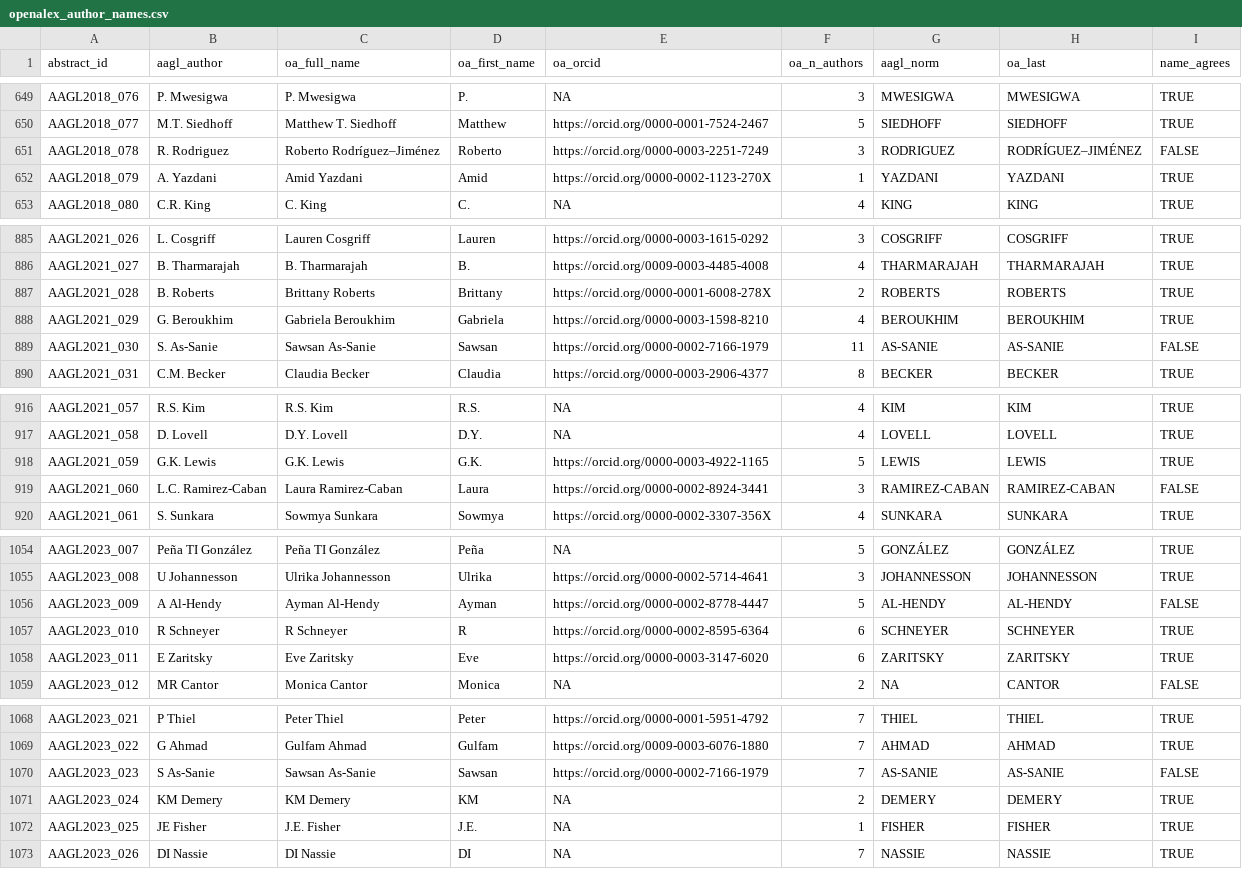
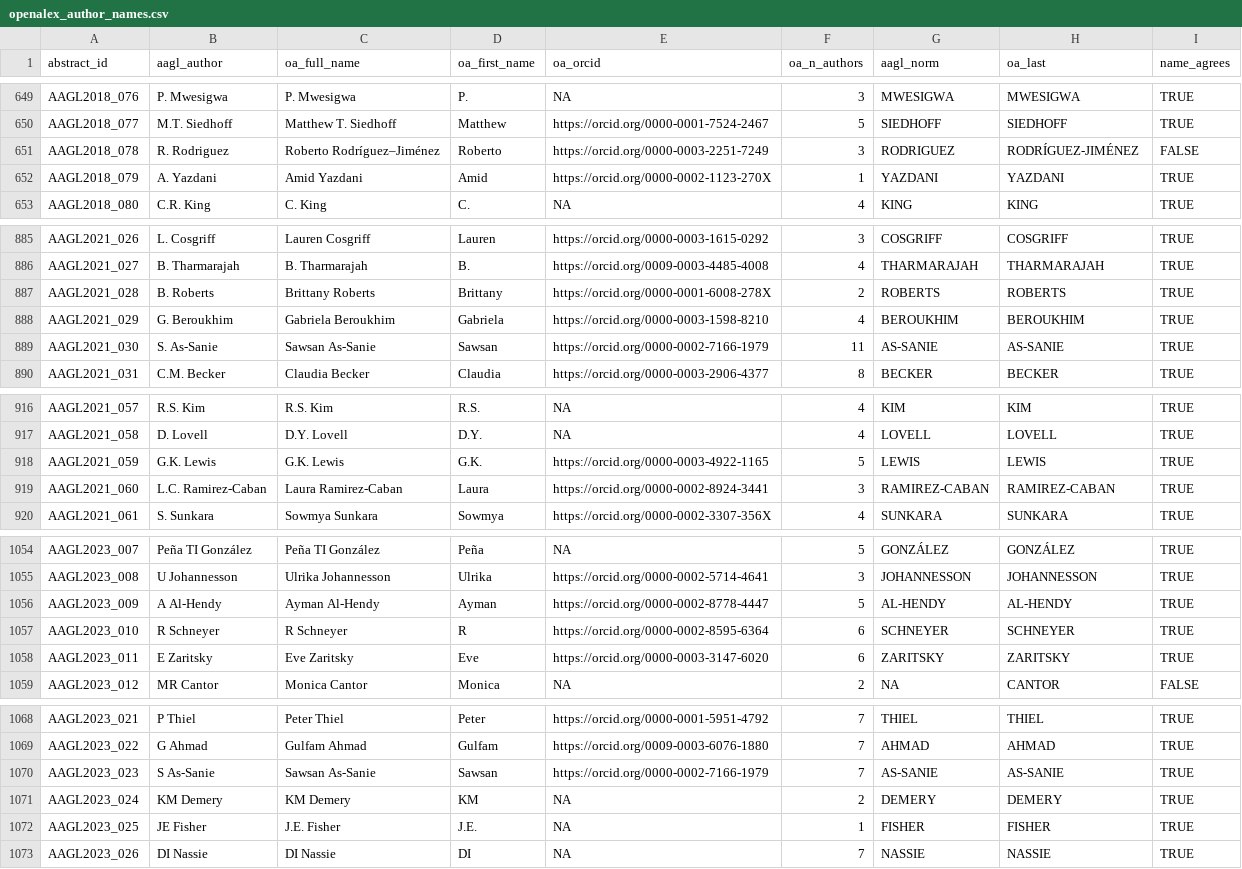
Before and after one commit to mufflyt/abstract_lifetime, a CSV file: data/processed/openalex_author_names.csv, drawn as a sheet; only a part is shown, gaps mark what is left out; the diff covers the shown part only.

```diff
--- a/data/processed/openalex_author_names.csv
+++ b/data/processed/openalex_author_names.csv
@@ -650,3 +650,3 @@ AAGL2018_076,P. Mwesigwa,P. Mwesigwa,P.,NA,3,MWESIGWA,MWESIGWA,TRUE
 AAGL2018_077,M.T. Siedhoff,Matthew T. Siedhoff,Matthew,https://orcid.org/0000-0001-7524-2467,5,SIEDHOFF,SIEDHOFF,TRUE
-AAGL2018_078,R. Rodriguez,Roberto Rodríguez–Jiménez,Roberto,https://orcid.org/0000-0003-2251-7249,3,RODRIGUEZ,RODRÍGUEZ–JIMÉNEZ,FALSE
+AAGL2018_078,R. Rodriguez,Roberto Rodríguez–Jiménez,Roberto,https://orcid.org/0000-0003-2251-7249,3,RODRIGUEZ,RODRÍGUEZ-JIMÉNEZ,FALSE
 AAGL2018_079,A. Yazdani,Amid Yazdani,Amid,https://orcid.org/0000-0002-1123-270X,1,YAZDANI,YAZDANI,TRUE
@@ -888,3 +888,3 @@ AAGL2021_028,B. Roberts,Brittany Roberts,Brittany,https://orcid.org/0000-0001-60
 AAGL2021_029,G. Beroukhim,Gabriela Beroukhim,Gabriela,https://orcid.org/0000-0003-1598-8210,4,BEROUKHIM,BEROUKHIM,TRUE
-AAGL2021_030,S. As-Sanie,Sawsan As‐Sanie,Sawsan,https://orcid.org/0000-0002-7166-1979,11,AS-SANIE,AS‐SANIE,FALSE
+AAGL2021_030,S. As-Sanie,Sawsan As‐Sanie,Sawsan,https://orcid.org/0000-0002-7166-1979,11,AS-SANIE,AS-SANIE,TRUE
 AAGL2021_031,C.M. Becker,Claudia Becker,Claudia,https://orcid.org/0000-0003-2906-4377,8,BECKER,BECKER,TRUE
@@ -918,3 +918,3 @@ AAGL2021_058,D. Lovell,D.Y. Lovell,D.Y.,NA,4,LOVELL,LOVELL,TRUE
 AAGL2021_059,G.K. Lewis,G.K. Lewis,G.K.,https://orcid.org/0000-0003-4922-1165,5,LEWIS,LEWIS,TRUE
-AAGL2021_060,L.C. Ramirez-Caban,Laura Ramirez‐Caban,Laura,https://orcid.org/0000-0002-8924-3441,3,RAMIREZ-CABAN,RAMIREZ‐CABAN,FALSE
+AAGL2021_060,L.C. Ramirez-Caban,Laura Ramirez‐Caban,Laura,https://orcid.org/0000-0002-8924-3441,3,RAMIREZ-CABAN,RAMIREZ-CABAN,TRUE
 AAGL2021_061,S. Sunkara,Sowmya Sunkara,Sowmya,https://orcid.org/0000-0002-3307-356X,4,SUNKARA,SUNKARA,TRUE
@@ -1055,3 +1055,3 @@ AAGL2023_007,Peña TI González,Peña TI González,Peña,NA,5,GONZÁLEZ,GONZÁLE
 AAGL2023_008,U Johannesson,Ulrika Johannesson,Ulrika,https://orcid.org/0000-0002-5714-4641,3,JOHANNESSON,JOHANNESSON,TRUE
-AAGL2023_009,A Al-Hendy,Ayman Al‐Hendy,Ayman,https://orcid.org/0000-0002-8778-4447,5,AL-HENDY,AL‐HENDY,FALSE
+AAGL2023_009,A Al-Hendy,Ayman Al‐Hendy,Ayman,https://orcid.org/0000-0002-8778-4447,5,AL-HENDY,AL-HENDY,TRUE
 AAGL2023_010,R Schneyer,R Schneyer,R,https://orcid.org/0000-0002-8595-6364,6,SCHNEYER,SCHNEYER,TRUE
@@ -1069,3 +1069,3 @@ AAGL2023_021,P Thiel,Peter Thiel,Peter,https://orcid.org/0000-0001-5951-4792,7,T
 AAGL2023_022,G Ahmad,Gulfam Ahmad,Gulfam,https://orcid.org/0009-0003-6076-1880,7,AHMAD,AHMAD,TRUE
-AAGL2023_023,S As-Sanie,Sawsan As‐Sanie,Sawsan,https://orcid.org/0000-0002-7166-1979,7,AS-SANIE,AS‐SANIE,FALSE
+AAGL2023_023,S As-Sanie,Sawsan As‐Sanie,Sawsan,https://orcid.org/0000-0002-7166-1979,7,AS-SANIE,AS-SANIE,TRUE
 AAGL2023_024,KM Demery,KM Demery,KM,NA,2,DEMERY,DEMERY,TRUE
```
Also changed, not shown: 22 edited cells elsewhere in this file, data/processed/npi_matches.csv, 2 other files.
